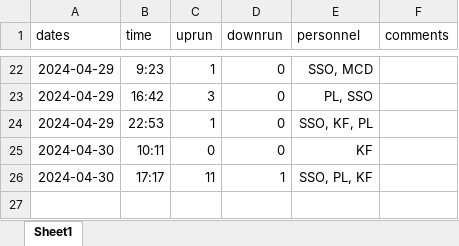
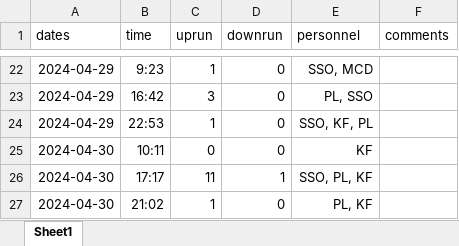
Before and after one commit to SummitLakeNRD/widgetUpdate, an Excel workbook: fishDataSheet.xlsx, sheet Sheet1, drawn as a sheet; only a part is shown, gaps mark what is left out; values as stored, in another font and other column widths than the file's, no borders; the diff names each change by its address in the sheet, - before the commit and + after, or states it on an @@ line.

```diff
--- a/fishDataSheet.xlsx (sheet Sheet1)
+++ b/fishDataSheet.xlsx (sheet Sheet1)
+row 27: 2024-04-30 | 21:02 | 1 | 0 | PL, KF
```
Also changed, not shown: 2 other files.
